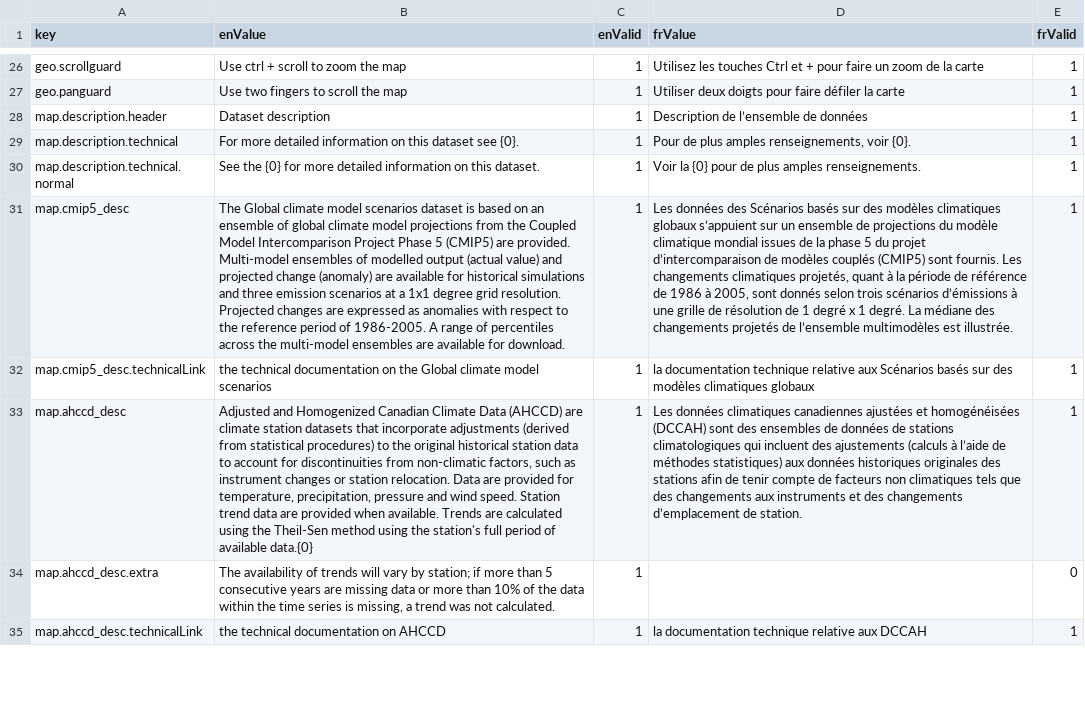
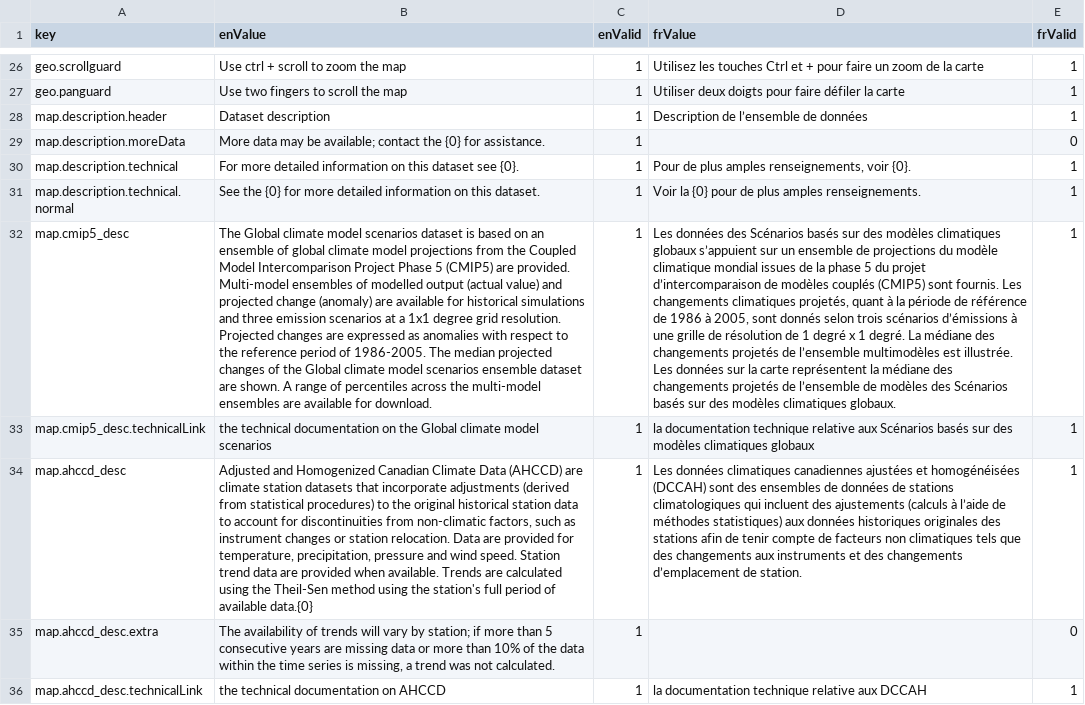
Before and after one commit to milespetrov/cccs, a CSV file: src/lang/lang.csv, drawn as a sheet; only a part is shown, gaps mark what is left out; addresses are those after the commit; the diff covers the shown part only; the diff names each change by its address in the sheet, - before the commit and + after, or states it on an @@ line.

```diff
--- a/src/lang/lang.csv
+++ b/src/lang/lang.csv
+row 29: map.description.moreData | More data may be available; contact the {0} for assistance. | 1 |  | 0
-B32 (enValue): …of 1986-2005. A range…
+B32 (enValue): …of 1986-2005. The median projected changes of the Global climate model scenarios ensemble dataset are shown. A range…
-D32 (frValue): …est illustrée.
+D32 (frValue): …est illustrée. Les données sur la carte représentent la médiane des changements projetés de l’ensemble de modèles des Scénarios basés sur des modèles climatiques globaux.
```
Also changed, not shown: 6 edited cells elsewhere in this file, 9 other files.
